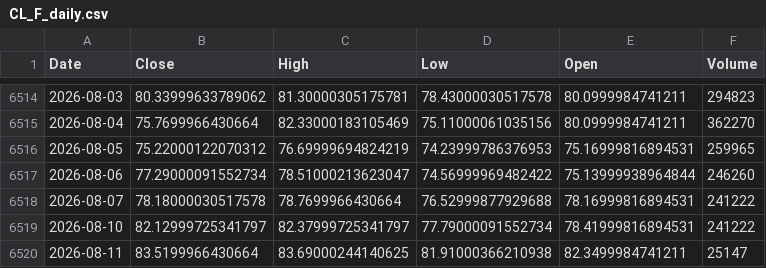
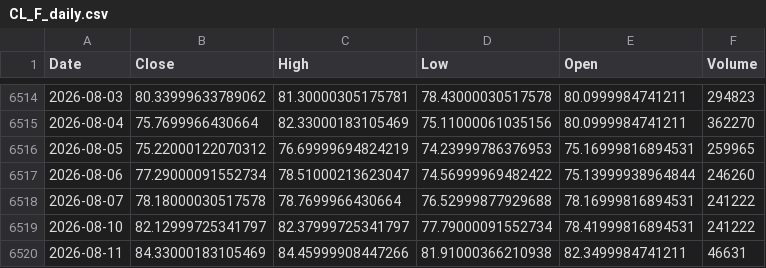
Before and after one commit to Dalingceb/wtw-repo-data, a CSV file: data/CL_F/CL_F_daily.csv, drawn as a sheet; only a part is shown, gaps mark what is left out.

```diff
--- a/data/CL_F/CL_F_daily.csv
+++ b/data/CL_F/CL_F_daily.csv
@@ -6519,2 +6519,2 @@ Date,Close,High,Low,Open,Volume
 2026-08-10,82.12999725341797,82.37999725341797,77.79000091552734,78.41999816894531,241222
-2026-08-11,83.5199966430664,83.69000244140625,81.91000366210938,82.3499984741211,25147
+2026-08-11,84.33000183105469,84.45999908447266,81.91000366210938,82.3499984741211,46631
```
Also changed, not shown: data/CL_F/CL_F_monthly.csv, data/CL_F/CL_F_weekly.csv, 5 other files.
